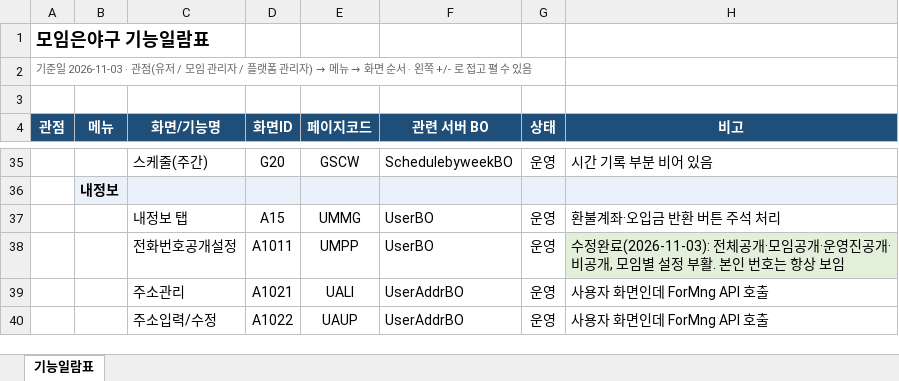
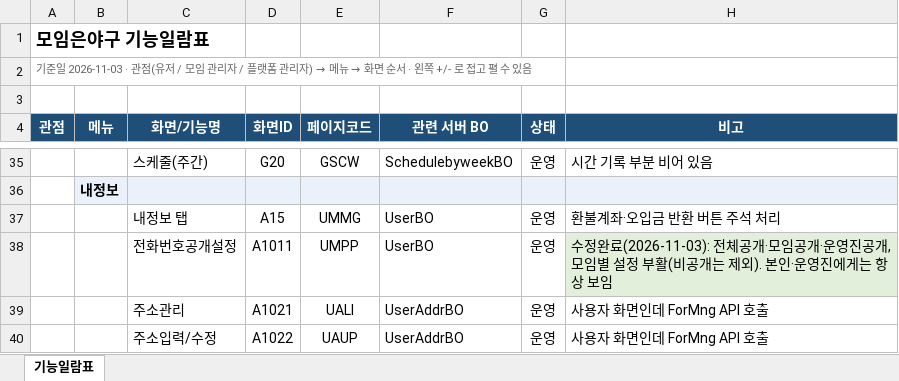
Before and after one commit to mealAtHome/honors, an Excel workbook: honors-docs/기능일람표.xlsx, sheet 기능일람표, drawn as a sheet; only a part is shown, gaps mark what is left out; values as stored, in another font and other column widths than the file's, no borders; the diff names each change by its address in the sheet, - before the commit and + after, or states it on an @@ line.

```diff
--- a/honors-docs/기능일람표.xlsx (sheet 기능일람표)
+++ b/honors-docs/기능일람표.xlsx (sheet 기능일람표)
-H38 (비고): …영진공개·비공개, 모임별 설정 부활. 본인 번호는 항상…
+H38 (비고): …영진공개, 모임별 설정 부활(비공개는 제외). 본인·운영진에게는 항상…
```
Also changed, not shown: 5 other files.
